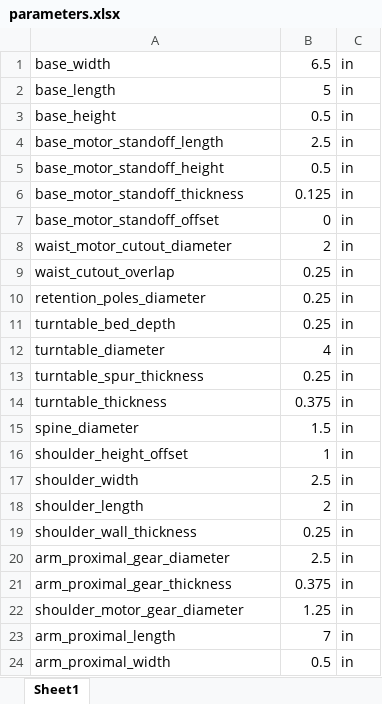
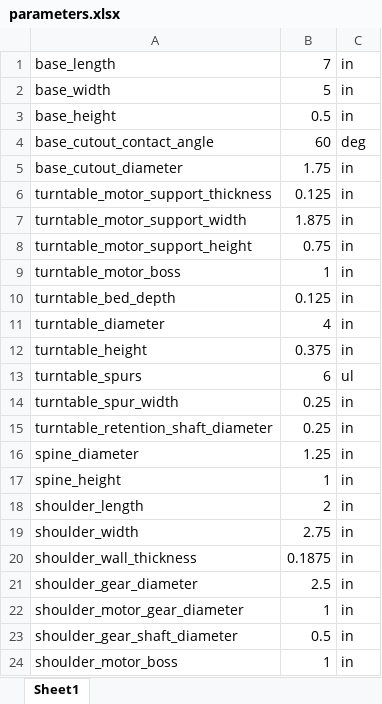
Before and after one commit to PaigePratt/fbd-brachium, an Excel workbook: cad/parameters.xlsx, sheet Sheet1, drawn as a sheet; values as stored, in another font and other column widths than the file's, no borders; removed rows and columns are numbered as before the commit, all else as after; the diff names each change by its address in the sheet, - before the commit and + after, or states it on an @@ line.

Commit message:
shoulder & base 2.0

```diff
--- a/cad/parameters.xlsx (sheet Sheet1)
+++ b/cad/parameters.xlsx (sheet Sheet1)
-row 1: base_width | 6.5 | in
-B1: 5
+B1: 7
+row 2: base_width | 5 | in
-row 4: base_motor_standoff_length | 2.5 | in
-row 5: base_motor_standoff_height | 0.5 | in
+row 4: base_cutout_contact_angle | 60 | deg
+row 5: base_cutout_diameter | 1.75 | in
-A6: base_motor_standoff_thickness
+A6: turntable_motor_support_thickness
-row 7: base_motor_standoff_offset | 0 | in
-row 8: waist_motor_cutout_diameter | 2 | in
-row 9: waist_cutout_overlap | 0.25 | in
-row 10: retention_poles_diameter | 0.25 | in
+row 7: turntable_motor_support_width | 1.875 | in
+row 8: turntable_motor_support_height | 0.75 | in
+row 9: turntable_motor_boss | 1 | in
-B10: 0.25
+B10: 0.125
+row 12: turntable_height | 0.375 | in
+row 13: turntable_spurs | 6 | ul
-A14: turntable_spur_thickness
+A14: turntable_spur_width
-row 14: turntable_thickness | 0.375 | in
+row 15: turntable_retention_shaft_diameter | 0.25 | in
-B16: 1.5
+B16: 1.25
-A17: shoulder_height_offset
+A17: spine_height
-row 17: shoulder_width | 2.5 | in
+row 19: shoulder_width | 2.75 | in
-B20: 0.25
+B20: 0.1875
-A21: arm_proximal_gear_diameter
+A21: shoulder_gear_diameter
-row 21: arm_proximal_gear_thickness | 0.375 | in
-B22: 1.25
+B22: 1
-row 23: arm_proximal_length | 7 | in
-A23: arm_proximal_width
+A23: shoulder_gear_shaft_diameter
+row 24: shoulder_motor_boss | 1 | in
```
Also changed, not shown: 18 other files.
